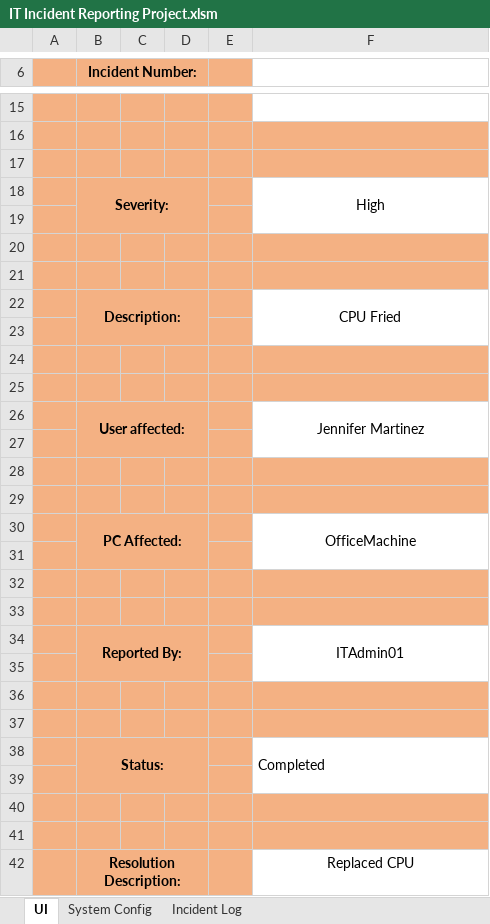
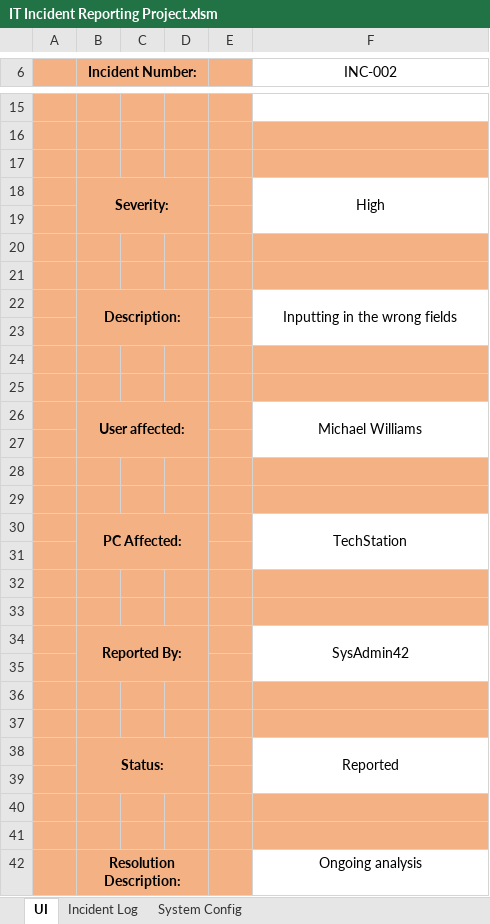
Before and after one commit to LoganBernthall/VBA, an Excel workbook: Projects/IT Incident Reporting Project.xlsm, sheet UI, drawn as a sheet; only a part is shown, gaps mark what is left out; values as stored, in another font and other column widths than the file's, no borders; charts and pictures not drawn; the diff covers the shown part only; the diff names each change by its address in the sheet, - before the commit and + after, or states it on an @@ line.

```diff
--- a/Projects/IT Incident Reporting Project.xlsm (sheet UI)
+++ b/Projects/IT Incident Reporting Project.xlsm (sheet UI)
@@ sheet tab order changed: UI | Incident Log | System Config @@
-F6: (empty)
+F6: INC-002
-F22 (INC-002): CPU Fried
+F22 (INC-002): Inputting in the wrong fields
-F26 (INC-002): Jennifer Martinez
+F26 (INC-002): Michael Williams
-F30 (INC-002): OfficeMachine
+F30 (INC-002): TechStation
-F34 (INC-002): ITAdmin01
+F34 (INC-002): SysAdmin42
-F38 (INC-002): Completed
+F38 (INC-002): Reported
-F38 alignment: left
+F38 alignment: center
-F42 (INC-002): Replaced CPU
+F42 (INC-002): Ongoing analysis
```
Also changed, not shown: 2 edited cells and cell formats elsewhere in this sheet, sheet Incident Log, charts or pictures.
